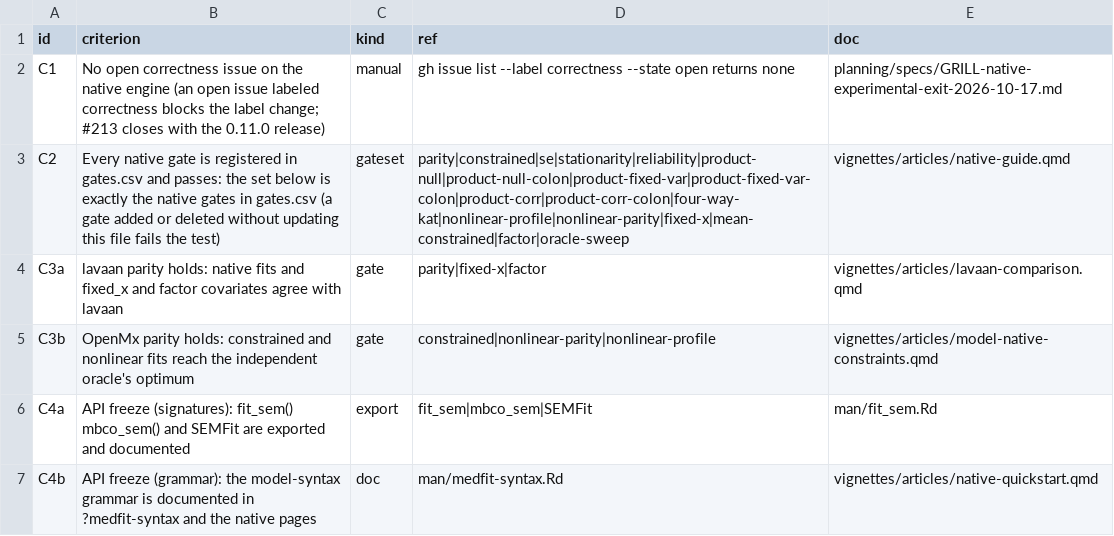
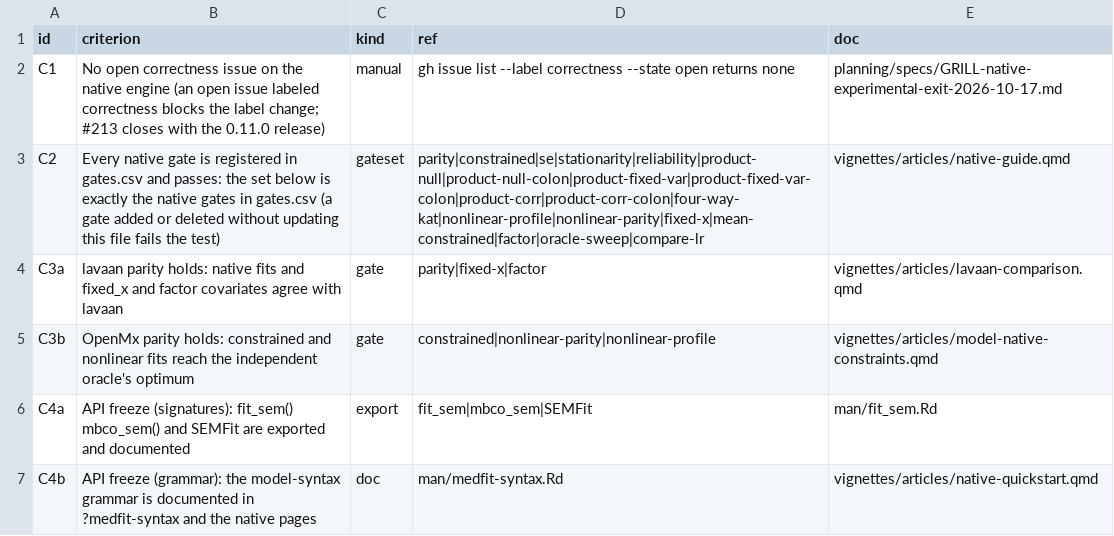
Before and after one commit to Data-Wise/medfit, a CSV file: planning/specs/CRITERIA-native-experimental-exit-2026-10-17.csv, drawn as a sheet.

```diff
--- a/planning/specs/CRITERIA-native-experimental-exit-2026-10-17.csv
+++ b/planning/specs/CRITERIA-native-experimental-exit-2026-10-17.csv
@@ -2,3 +2,3 @@ id,criterion,kind,ref,doc
 C1,No open correctness issue on the native engine (an open issue labeled correctness blocks the label change; #213 closes with the 0.11.0 release),manual,gh issue list --label correctness --state open returns none,planning/specs/GRILL-native-experimental-exit-2026-10-17.md
-C2,Every native gate is registered in gates.csv and passes: the set below is exactly the native gates in gates.csv (a gate added or deleted without updating this file fails the test),gateset,parity|constrained|se|stationarity|reliability|product-null|product-null-colon|product-fixed-var|product-fixed-var-colon|product-corr|product-corr-colon|four-way-kat|nonlinear-profile|nonlinear-parity|fixed-x|mean-constrained|factor|oracle-sweep,vignettes/articles/native-guide.qmd
+C2,Every native gate is registered in gates.csv and passes: the set below is exactly the native gates in gates.csv (a gate added or deleted without updating this file fails the test),gateset,parity|constrained|se|stationarity|reliability|product-null|product-null-colon|product-fixed-var|product-fixed-var-colon|product-corr|product-corr-colon|four-way-kat|nonlinear-profile|nonlinear-parity|fixed-x|mean-constrained|factor|oracle-sweep|compare-lr,vignettes/articles/native-guide.qmd
 C3a,lavaan parity holds: native fits and fixed_x and factor covariates agree with lavaan,gate,parity|fixed-x|factor,vignettes/articles/lavaan-comparison.qmd
```
Also changed, not shown: 4 other files.
